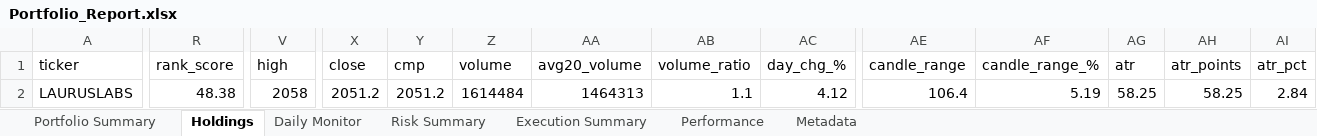
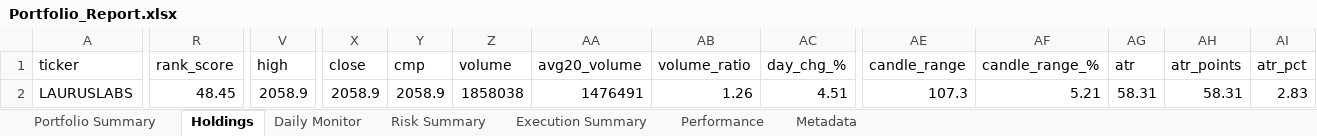
Before and after one commit to PavanSaiNekkala/Scanner, an Excel workbook: scanner_monitor/reports/latest/Portfolio_Report.xlsx, sheet Holdings, drawn as a sheet; only a part is shown, gaps mark what is left out; values as stored, in another font and other column widths than the file's, no borders; the diff covers the shown part only; the diff names each change by its address in the sheet, - before the commit and + after, or states it on an @@ line.

```diff
--- a/scanner_monitor/reports/latest/Portfolio_Report.xlsx (sheet Holdings)
+++ b/scanner_monitor/reports/latest/Portfolio_Report.xlsx (sheet Holdings)
-R2 (rank_score): 48.38
+R2 (rank_score): 48.45
-V2 (high): 2058
+V2 (high): 2058.9
-X2 (close): 2051.2
+X2 (close): 2058.9
-Y2 (cmp): 2051.2
+Y2 (cmp): 2058.9
-Z2 (volume): 1614484
+Z2 (volume): 1858038
-AA2 (avg20_volume): 1464313
+AA2 (avg20_volume): 1476491
-AB2 (volume_ratio): 1.1
+AB2 (volume_ratio): 1.26
-AC2 (day_chg_%): 4.12
+AC2 (day_chg_%): 4.51
-AE2 (candle_range): 106.4
+AE2 (candle_range): 107.3
-AF2 (candle_range_%): 5.19
+AF2 (candle_range_%): 5.21
-AG2 (atr): 58.25
+AG2 (atr): 58.31
-AH2 (atr_points): 58.25
+AH2 (atr_points): 58.31
-AI2 (atr_pct): 2.84
+AI2 (atr_pct): 2.83
```
Also changed, not shown: 74 edited cells elsewhere in this sheet, sheet Daily Monitor, sheet Risk Summary, sheet Metadata, 13 other files.
